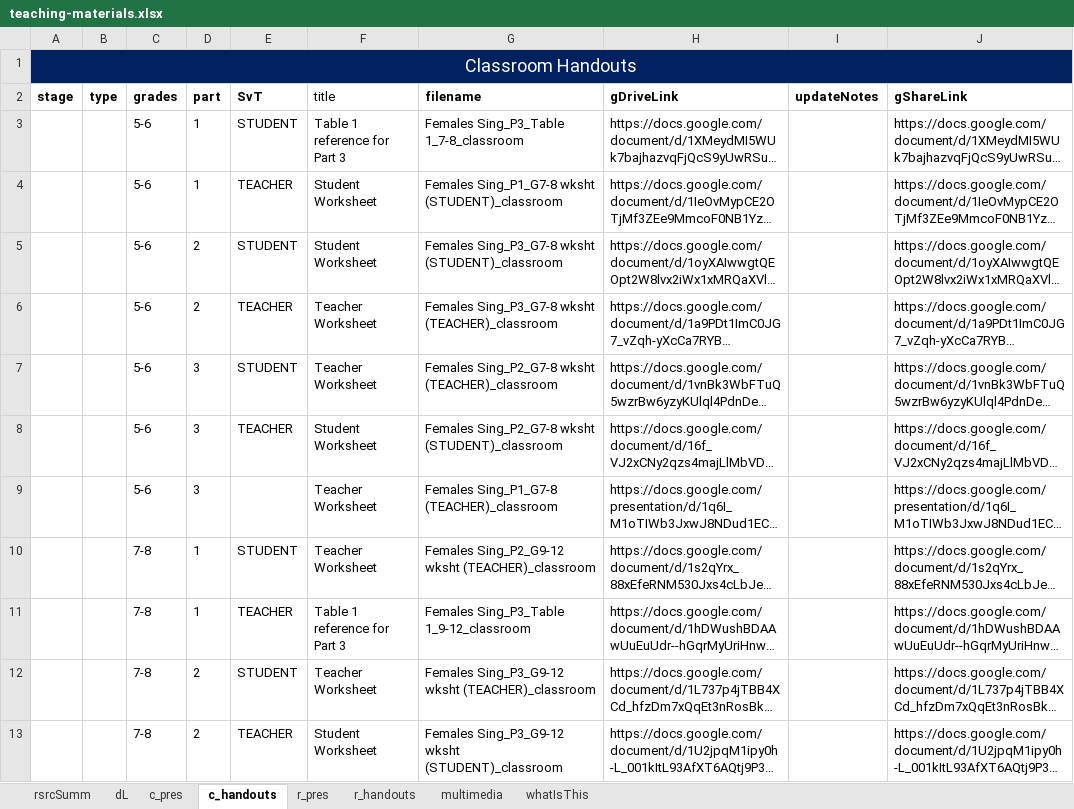
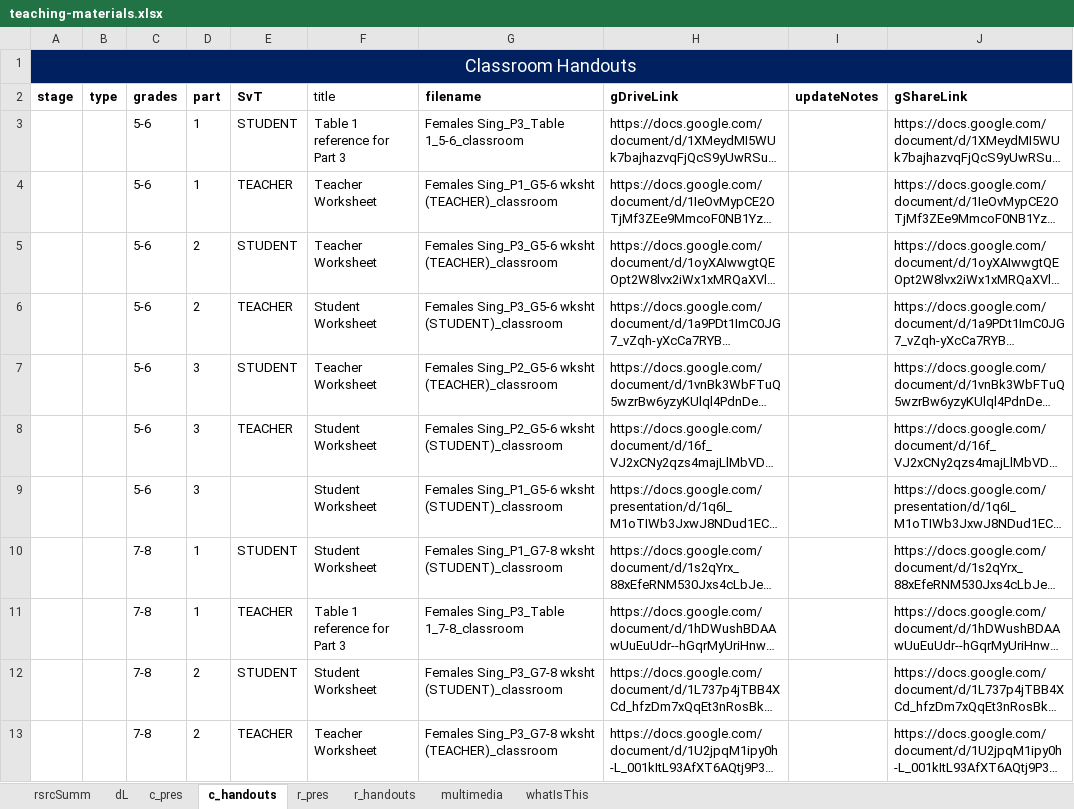
Before and after one commit to galacticpolymath/assumptionsMatter_femalesSing_math, an Excel workbook: meta/teaching-materials.xlsx, sheet c_handouts, drawn as a sheet; only a part is shown; long unchanged cells end in …; values as stored, in another font and other column widths than the file's, no borders; charts and pictures and conditional formats not drawn; the diff covers the shown part only; the diff names each change by its address in the sheet, - before the commit and + after, or states it on an @@ line.

```diff
--- a/meta/teaching-materials.xlsx (sheet c_handouts)
+++ b/meta/teaching-materials.xlsx (sheet c_handouts)
-G3 (filename): Females Sing_P3_Table 1_7-8_classroom
+G3 (filename): Females Sing_P3_Table 1_5-6_classroom
-F4:F5 (title): Student Worksheet
+F4:F5 (title): Teacher Worksheet
-G4 (filename): Females Sing_P1_G7-8 wksht (STUDENT)_classroom
+G4 (filename): Females Sing_P1_G5-6 wksht (TEACHER)_classroom
-G5 (filename): Females Sing_P3_G7-8 wksht (STUDENT)_classroom
+G5 (filename): Females Sing_P3_G5-6 wksht (TEACHER)_classroom
-F6 (title): Teacher Worksheet
+F6 (title): Student Worksheet
-G6 (filename): Females Sing_P3_G7-8 wksht (TEACHER)_classroom
+G6 (filename): Females Sing_P3_G5-6 wksht (STUDENT)_classroom
-G7 (filename): Females Sing_P2_G7-8 wksht (TEACHER)_classroom
+G7 (filename): Females Sing_P2_G5-6 wksht (TEACHER)_classroom
-G8 (filename): Females Sing_P2_G7-8 wksht (STUDENT)_classroom
+G8 (filename): Females Sing_P2_G5-6 wksht (STUDENT)_classroom
-F9:F10 (title): Teacher Worksheet
+F9:F10 (title): Student Worksheet
-G9 (filename): Females Sing_P1_G7-8 (TEACHER)_classroom
+G9 (filename): Females Sing_P1_G5-6 wksht (STUDENT)_classroom
-G10 (filename): Females Sing_P2_G9-12 wksht (TEACHER)_classroom
+G10 (filename): Females Sing_P1_G7-8 wksht (STUDENT)_classroom
-G11 (filename): Females Sing_P3_Table 1_9-12_classroom
+G11 (filename): Females Sing_P3_Table 1_7-8_classroom
-F12 (title): Teacher Worksheet
+F12 (title): Student Worksheet
-G12 (filename): Females Sing_P3_G9-12 wksht (TEACHER)_classroom
+G12 (filename): Females Sing_P3_G7-8 wksht (STUDENT)_classroom
-F13 (title): Student Worksheet
+F13 (title): Teacher Worksheet
-G13 (filename): Females Sing_P3_G9-12 wksht (STUDENT)_classroom
+G13 (filename): Females Sing_P3_G7-8 wksht (TEACHER)_classroom
```
Also changed, not shown: 15 edited cells elsewhere in this sheet, sheet r_pres, sheet c_pres, 7 other files.
